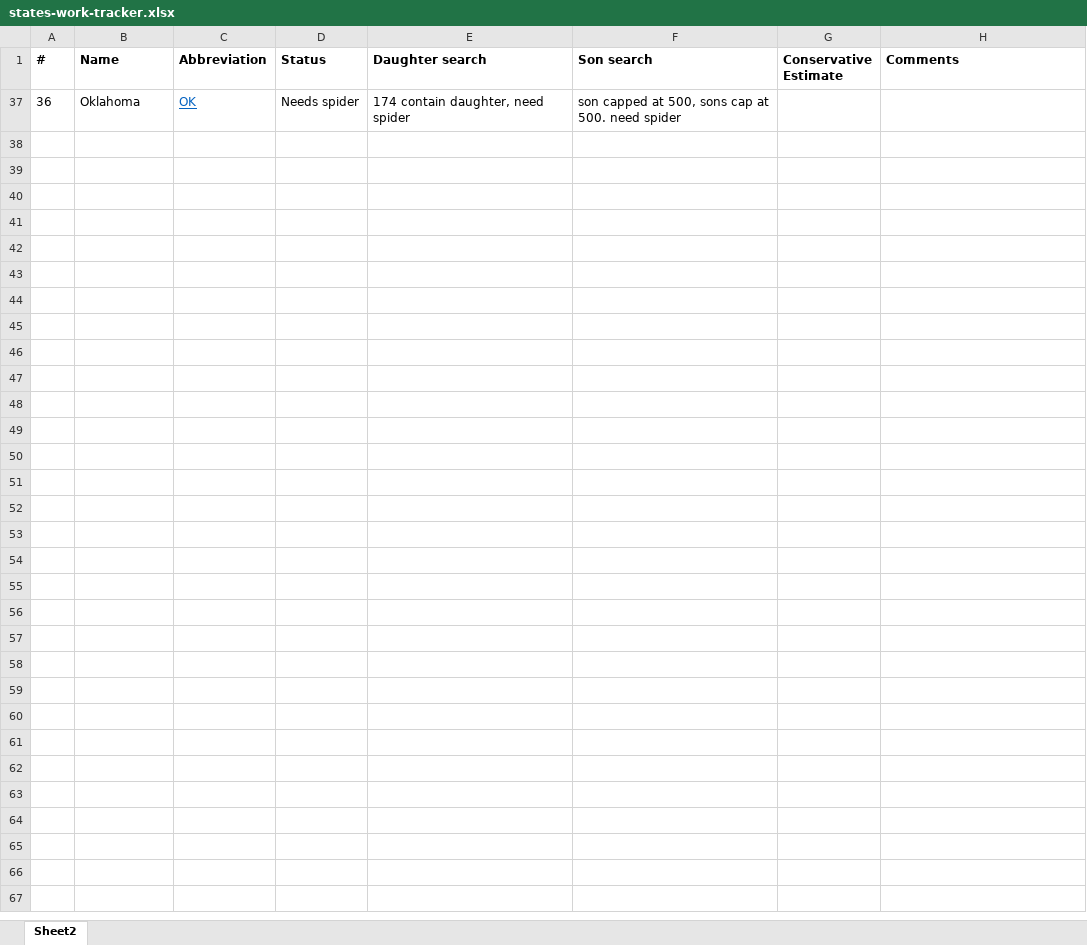
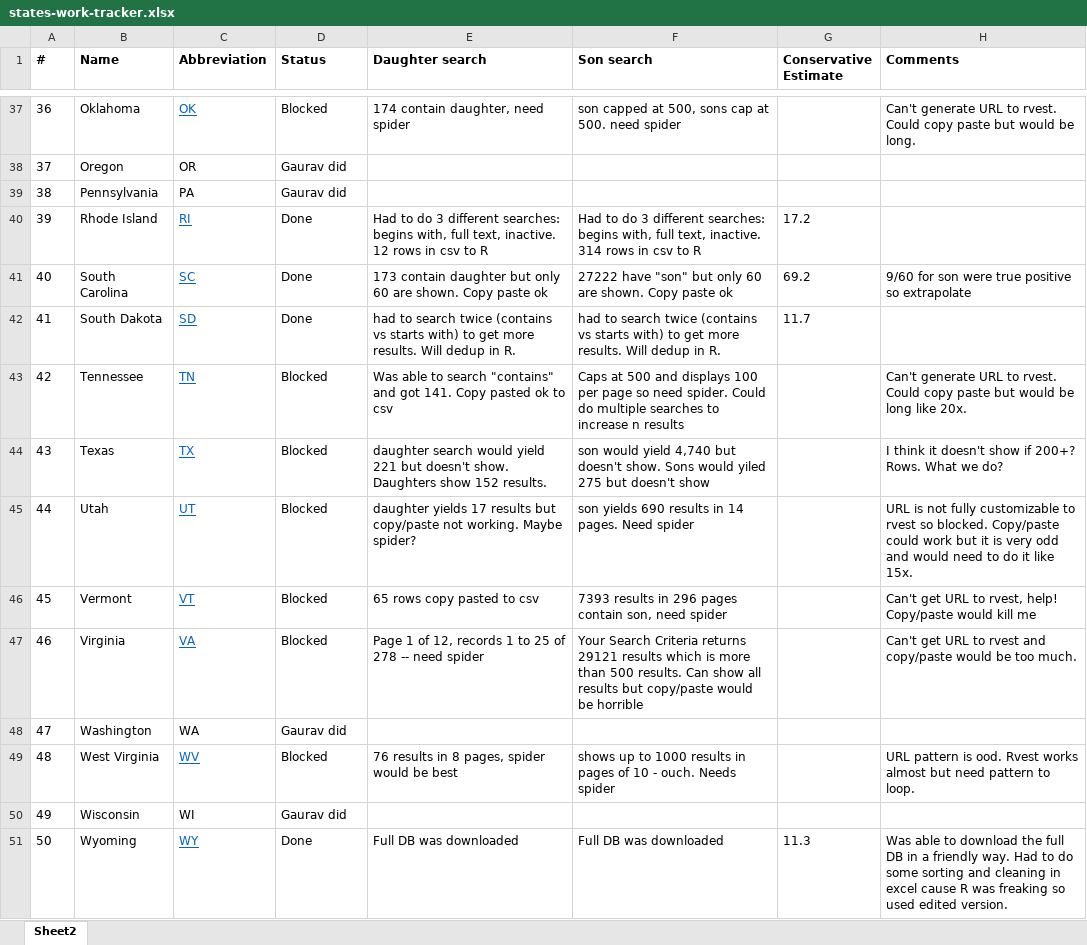
Before and after one commit to soodoku/sonny_side, an Excel workbook: states-work-tracker.xlsx, sheet Sheet2, drawn as a sheet; only a part is shown, gaps mark what is left out; values as stored, in another font and other column widths than the file's, no borders; the diff covers the shown part only; the diff names each change by its address in the sheet, - before the commit and + after, or states it on an @@ line.

Commit message:
2nd pass done

```diff
--- a/states-work-tracker.xlsx (sheet Sheet2)
+++ b/states-work-tracker.xlsx (sheet Sheet2)
-D37 (Status): Needs spider
+D37 (Status): Blocked
-H37 (Comments): (empty)
+H37 (Comments): Can't generate URL to rvest. Could copy paste but would be long.
@@ row 38 unhidden: 37 | Oregon | OR | Gaurav did @@
@@ row 39 unhidden: 38 | Pennsylvania | PA | Gaurav did @@
@@ row 40 unhidden: 39 | Rhode Island | RI | Done | Had to do 3 different searches: begins with, full text, inactive. 12 rows in csv to R | Had to do 3 different searches: begins with, full text, inactive. 314 rows in csv to R | 17.2 @@
@@ row 41 unhidden: 40 | South Carolina | SC | Done | 173 contain daughter but only 60 are shown. Copy paste ok | 27222 have "son" but only 60 are shown. Copy paste ok | 69.2 | 9/60 for son were true positive so extrapolate @@
@@ row 42 unhidden: 41 | South Dakota | SD | Done | had to search twice (contains vs starts with) to get more results. Will dedup in R. | had to search twice (contains vs starts with) to get more results. Will dedup in R. | 11.7 @@
+row 43: 42 | Tennessee | TN | Blocked | Was able to search "contains" and got 141. Copy pasted ok to csv | Caps at 500 and displays 100 per page so need spider. Could do multiple searches to increase n results |  | Can't generate URL to rvest. Could copy paste but would be long like 20x.
+row 44: 43 | Texas | TX | Blocked | daughter search would yield 221 but doesn't show. Daughters show 152 results. | son would yield 4,740 but doesn't show. Sons would yiled 275 but doesn't show |  | I think it doesn't show if 200+? Rows. What we do?
+row 45: 44 | Utah | UT | Blocked | daughter yields 17 results but copy/paste not working. Maybe spider? | son yields 690 results in 14 pages. Need spider |  | URL is not fully customizable to rvest so blocked. Copy/paste could work but it is very odd and would need to do it like 15x.
+row 46: 45 | Vermont | VT | Blocked | 65 rows copy pasted to csv | 7393 results in 296 pages contain son, need spider |  | Can't get URL to rvest, help! Copy/paste would kill me
+row 47: 46 | Virginia | VA | Blocked | Page 1 of 12, records 1 to 25 of 278 -- need spider | Your Search Criteria returns 29121 results which is more than 500 results. Can show all results but copy/paste would be horrible |  | Can't get URL to rvest and copy/paste would be too much.
@@ row 48 unhidden: 47 | Washington | WA | Gaurav did @@
+row 49: 48 | West Virginia | WV | Blocked | 76 results in 8 pages, spider would be best | shows up to 1000 results in pages of 10 - ouch. Needs spider |  | URL pattern is ood. Rvest works almost but need pattern to loop.
@@ row 50 unhidden: 49 | Wisconsin | WI | Gaurav did @@
+row 51: 50 | Wyoming | WY | Done | Full DB was downloaded | Full DB was downloaded | 11.3 | Was able to download the full DB in a friendly way. Had to do some sorting and cleaning in excel cause R was freaking so used edited version.
```
Also changed, not shown: 35 hidden or unhidden rows elsewhere in this sheet, hidden cells, 3 other files.
